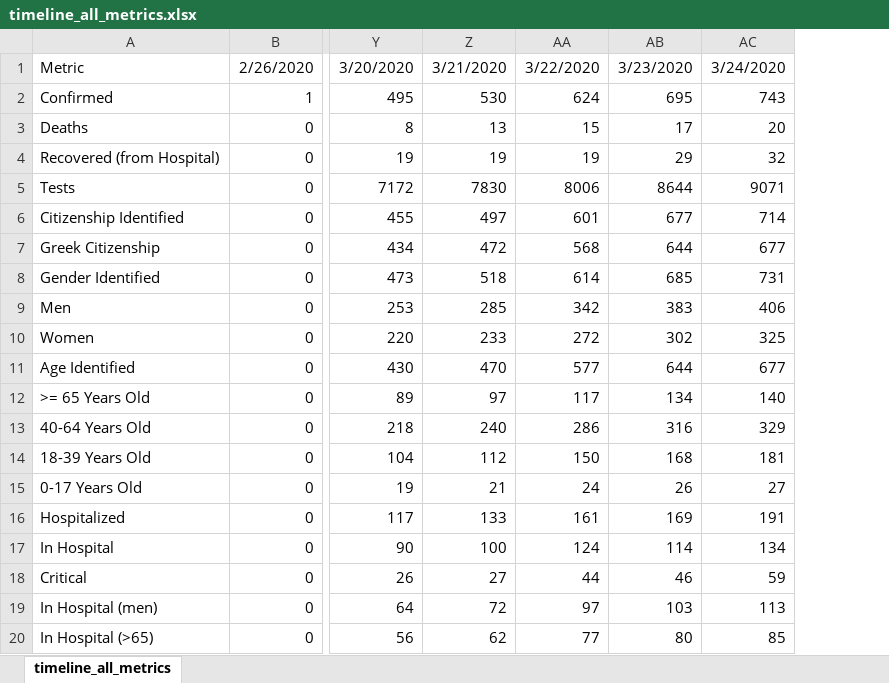
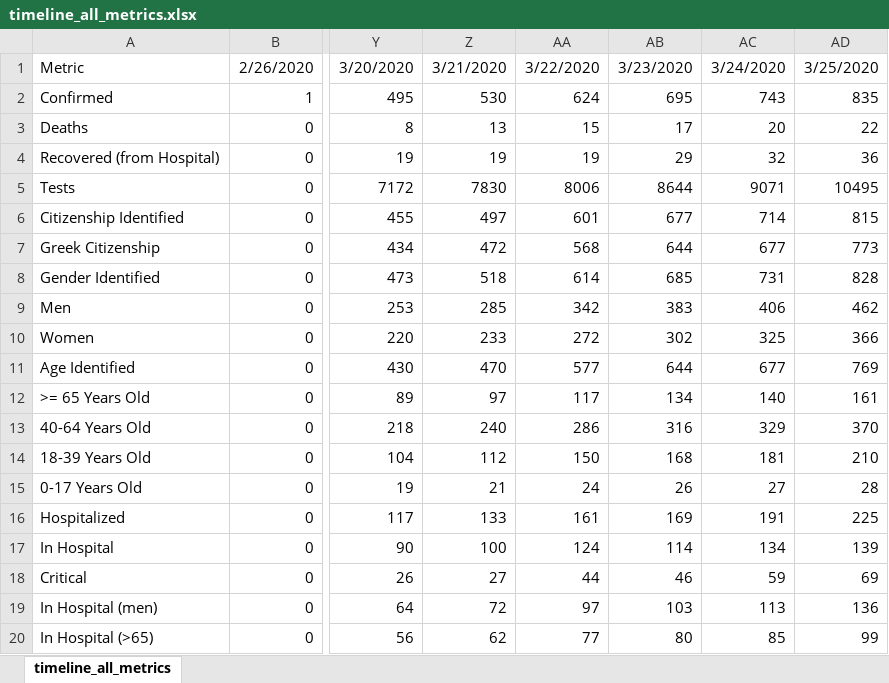
Before and after one commit to sakrifor/covid19-Greece, an Excel workbook: eody_data/timeline_all_metrics.xlsx, sheet timeline_all_metrics, drawn as a sheet; only a part is shown, gaps mark what is left out; values as stored, in another font and other column widths than the file's, no borders; the diff names each change by its address in the sheet, - before the commit and + after, or states it on an @@ line.

```diff
--- a/eody_data/timeline_all_metrics.xlsx (sheet timeline_all_metrics)
+++ b/eody_data/timeline_all_metrics.xlsx (sheet timeline_all_metrics)
+column AD, rows 1-20: 3/25/2020 | 835 | 22 | 36 | 10495 | 815 | 773 | 828 | 462 | 366 | 769 | 161 | 370 | 210 | 28 | 225 | 139 | 69 | 136 | 99
```
Also changed, not shown: 2 other files.
